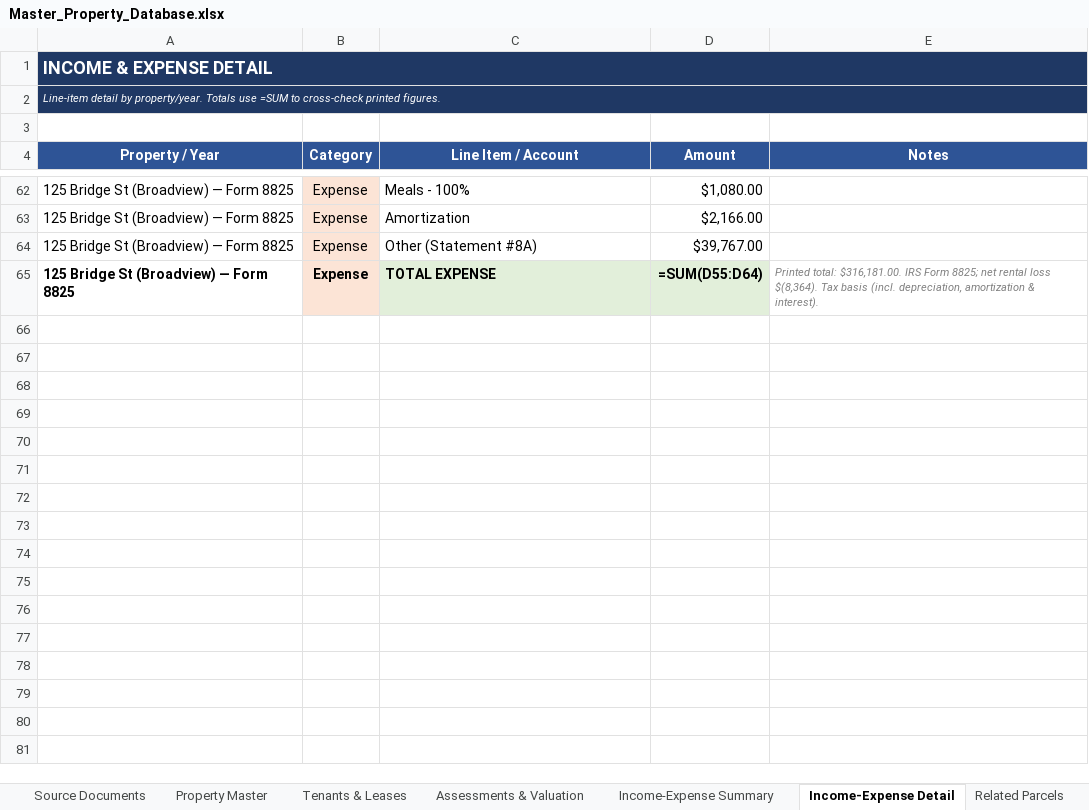
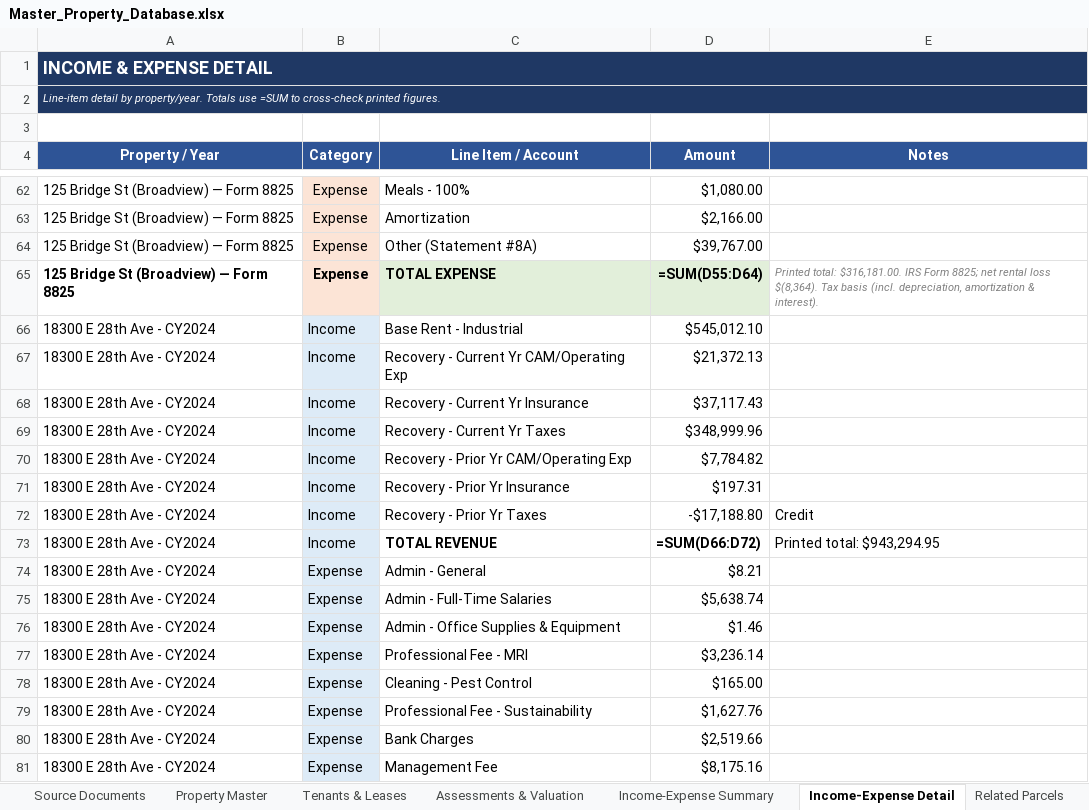
Before and after one commit to shaqnd/Expense-Lease-Extractor-, an Excel workbook: Master_Property_Database.xlsx, sheet Income-Expense Detail, drawn as a sheet; only a part is shown, gaps mark what is left out; values as stored, in another font and other column widths than the file's, no borders; formulas without a stored value are shown as written; the diff covers the shown part only; the diff names each change by its address in the sheet, - before the commit and + after, or states it on an @@ line.

```diff
--- a/Master_Property_Database.xlsx (sheet Income-Expense Detail)
+++ b/Master_Property_Database.xlsx (sheet Income-Expense Detail)
+row 66: 18300 E 28th Ave - CY2024 | Income | Base Rent - Industrial | $545,012.10
+row 67: 18300 E 28th Ave - CY2024 | Income | Recovery - Current Yr CAM/Operating Exp | $21,372.13
+row 68: 18300 E 28th Ave - CY2024 | Income | Recovery - Current Yr Insurance | $37,117.43
+row 69: 18300 E 28th Ave - CY2024 | Income | Recovery - Current Yr Taxes | $348,999.96
+row 70: 18300 E 28th Ave - CY2024 | Income | Recovery - Prior Yr CAM/Operating Exp | $7,784.82
+row 71: 18300 E 28th Ave - CY2024 | Income | Recovery - Prior Yr Insurance | $197.31
+row 72: 18300 E 28th Ave - CY2024 | Income | Recovery - Prior Yr Taxes | -$17,188.80 | Credit
+row 73: 18300 E 28th Ave - CY2024 | Income | TOTAL REVENUE | =SUM(D66:D72) | Printed total: $943,294.95
+row 74: 18300 E 28th Ave - CY2024 | Expense | Admin - General | $8.21
+row 75: 18300 E 28th Ave - CY2024 | Expense | Admin - Full-Time Salaries | $5,638.74
+row 76: 18300 E 28th Ave - CY2024 | Expense | Admin - Office Supplies & Equipment | $1.46
+row 77: 18300 E 28th Ave - CY2024 | Expense | Professional Fee - MRI | $3,236.14
+row 78: 18300 E 28th Ave - CY2024 | Expense | Cleaning - Pest Control | $165.00
+row 79: 18300 E 28th Ave - CY2024 | Expense | Professional Fee - Sustainability | $1,627.76
+row 80: 18300 E 28th Ave - CY2024 | Expense | Bank Charges | $2,519.66
+row 81: 18300 E 28th Ave - CY2024 | Expense | Management Fee | $8,175.16
```
Also changed, not shown: 260 added rows elsewhere in this sheet, sheet Tenants & Leases, sheet Property Master, sheet Assessments & Valuation, sheet Income-Expense Summary, sheet Source Documents, sheet Related Parcels, 5 other files.
